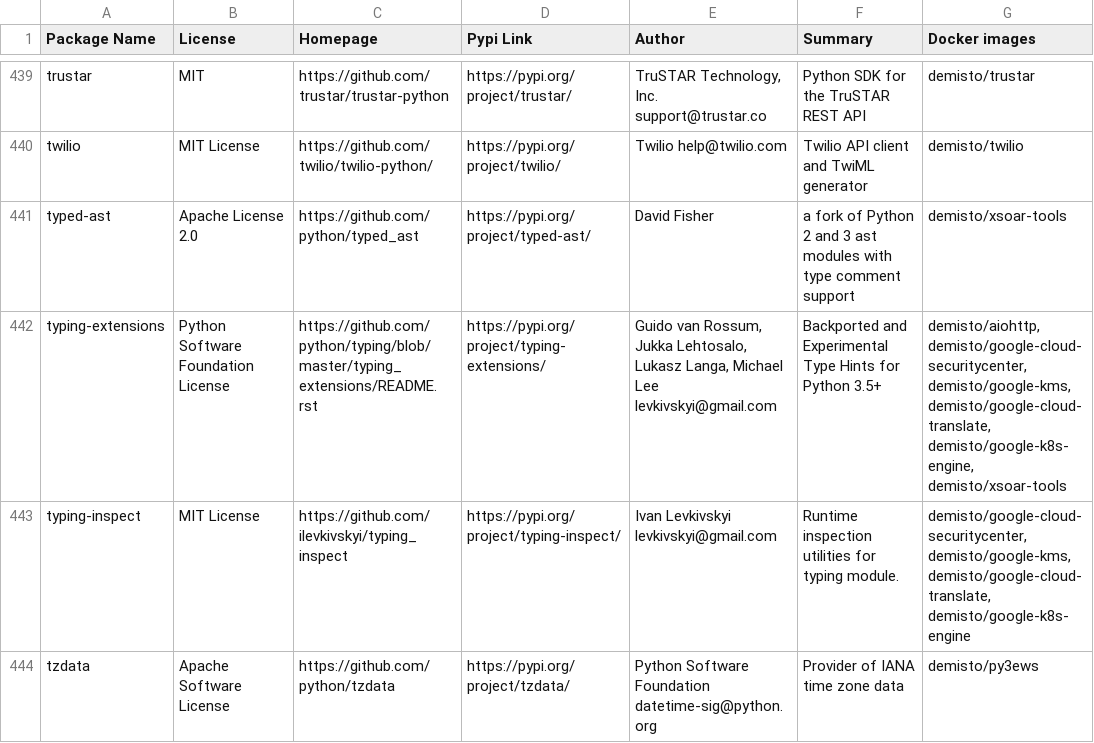
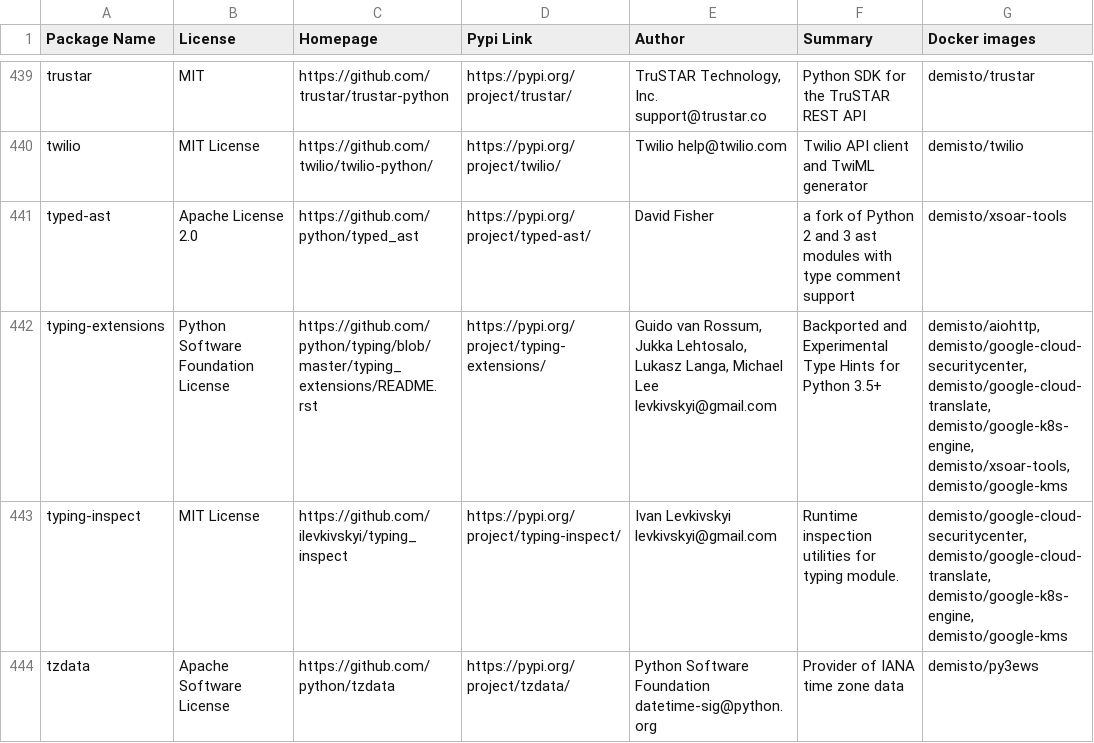
Before and after one commit to upstart-swiss/dockerfiles, a CSV file: used_packages.csv, drawn as a sheet; only a part is shown, gaps mark what is left out; the diff covers the shown part only.

Commit message:
Wed Jan 27 01:10:08 UTC 2021: automatic docker repository update

```diff
--- a/used_packages.csv
+++ b/used_packages.csv
@@ -441,4 +441,4 @@ twilio,MIT License,https://github.com/twilio/twilio-python/,https://pypi.org/pro
 typed-ast,Apache License 2.0,https://github.com/python/typed_ast,https://pypi.org/project/typed-ast/,David Fisher,a fork of Python 2 and 3 ast modules with type comment support,demisto/xsoar-tools
-typing-extensions,Python Software Foundation License,https://github.com/python/typing/blob/master/typing_extensions/README.rst,https://pypi.org/project/typing-extensions/,"Guido van Rossum, Jukka Lehtosalo, Lukasz Langa, Michael Lee levkivskyi@gmail.com",Backported and Experimental Type Hints for Python 3.5+,"demisto/aiohttp, demisto/google-cloud-securitycenter, demisto/google-kms, demisto/google-cloud-translate, demisto/google-k8s-engine, demisto/xsoar-tools"
-typing-inspect,MIT License,https://github.com/ilevkivskyi/typing_inspect,https://pypi.org/project/typing-inspect/,Ivan Levkivskyi levkivskyi@gmail.com,Runtime inspection utilities for typing module.,"demisto/google-cloud-securitycenter, demisto/google-kms, demisto/google-cloud-translate, demisto/google-k8s-engine"
+typing-extensions,Python Software Foundation License,https://github.com/python/typing/blob/master/typing_extensions/README.rst,https://pypi.org/project/typing-extensions/,"Guido van Rossum, Jukka Lehtosalo, Lukasz Langa, Michael Lee levkivskyi@gmail.com",Backported and Experimental Type Hints for Python 3.5+,"demisto/aiohttp, demisto/google-cloud-securitycenter, demisto/google-cloud-translate, demisto/google-k8s-engine, demisto/xsoar-tools, demisto/google-kms"
+typing-inspect,MIT License,https://github.com/ilevkivskyi/typing_inspect,https://pypi.org/project/typing-inspect/,Ivan Levkivskyi levkivskyi@gmail.com,Runtime inspection utilities for typing module.,"demisto/google-cloud-securitycenter, demisto/google-cloud-translate, demisto/google-k8s-engine, demisto/google-kms"
 tzdata,Apache Software License,https://github.com/python/tzdata,https://pypi.org/project/tzdata/,Python Software Foundation datetime-sig@python.org,Provider of IANA time zone data,demisto/py3ews
```
Also changed, not shown: 53 edited cells elsewhere in this file, 11 other files.
